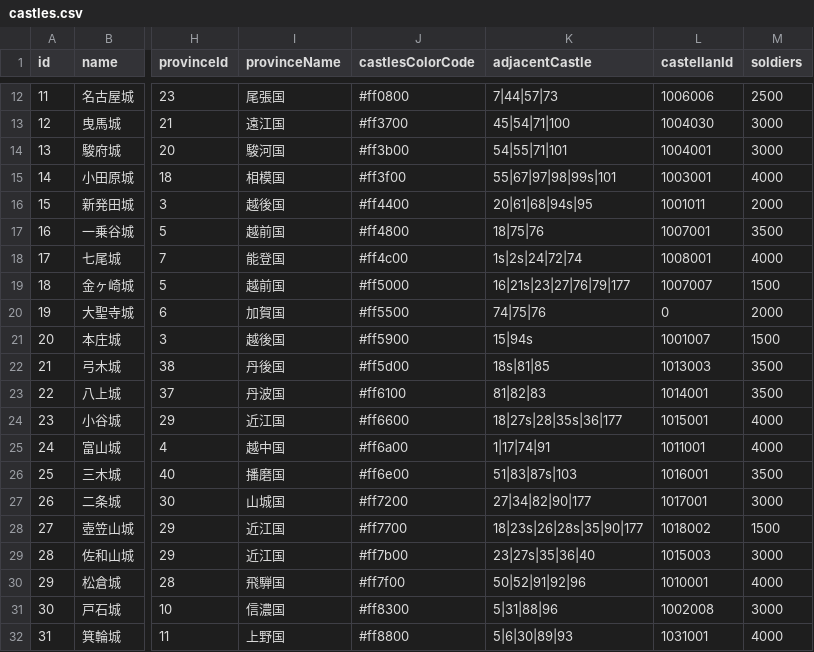
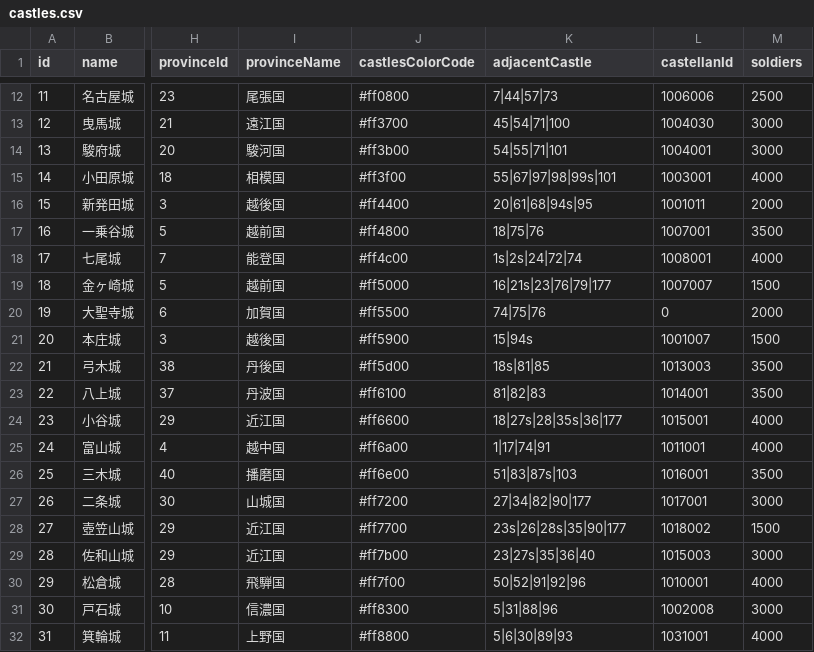
Before and after one commit to actrsys/sengoku-hadou, a CSV file: data/scenarios/1560_okehazama/castles.csv, drawn as a sheet; only a part is shown, gaps mark what is left out; the diff names each change by its address in the sheet, - before the commit and + after, or states it on an @@ line.

Commit message:
Add files via upload

```diff
--- a/data/scenarios/1560_okehazama/castles.csv
+++ b/data/scenarios/1560_okehazama/castles.csv
-K19 (adjacentCastle): 16|21s|23|27|76|79|177
+K19 (adjacentCastle): 16|21s|23|76|79|177
-K28 (adjacentCastle): 18|23s|26|28s|35|90|177
+K28 (adjacentCastle): 23s|26|28s|35|90|177
```
